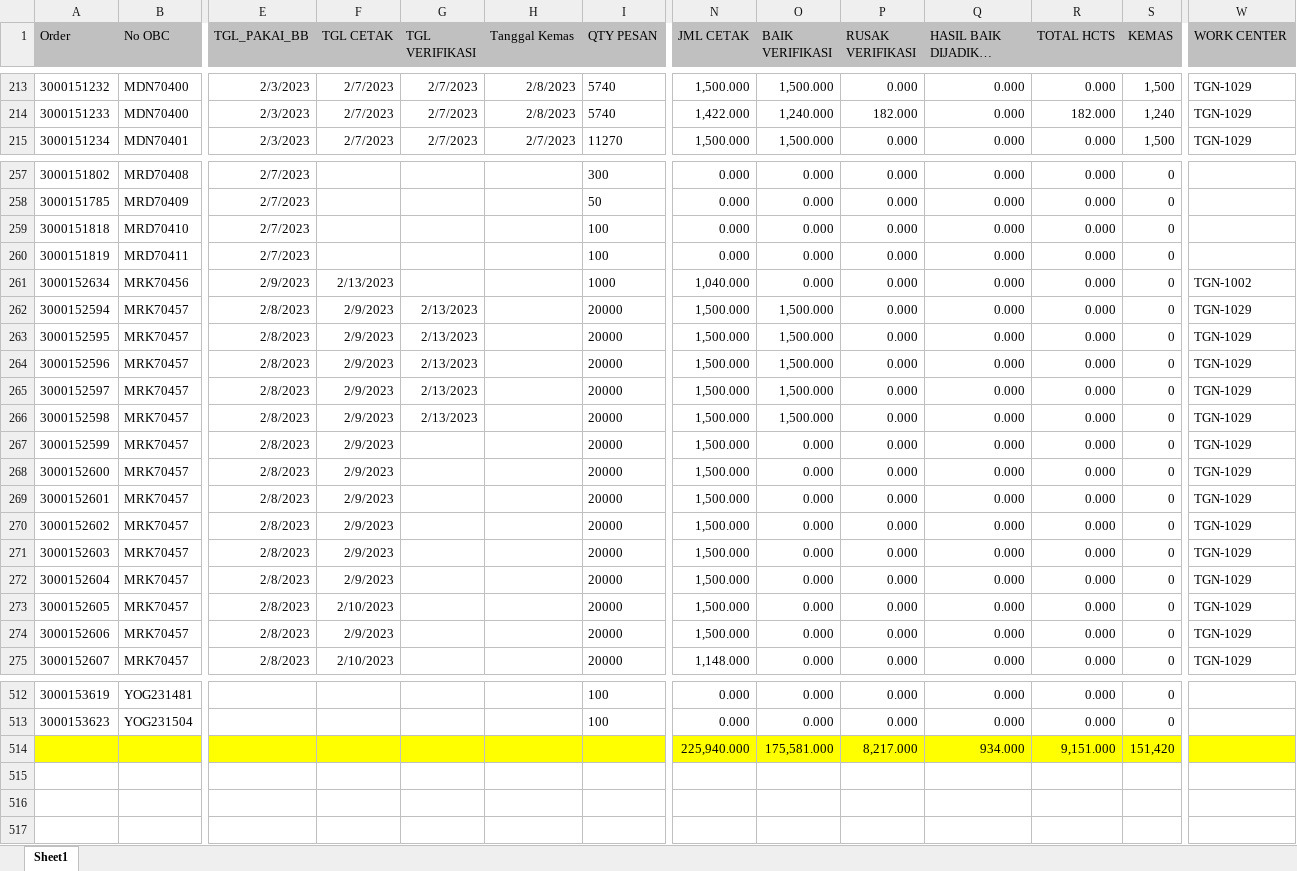
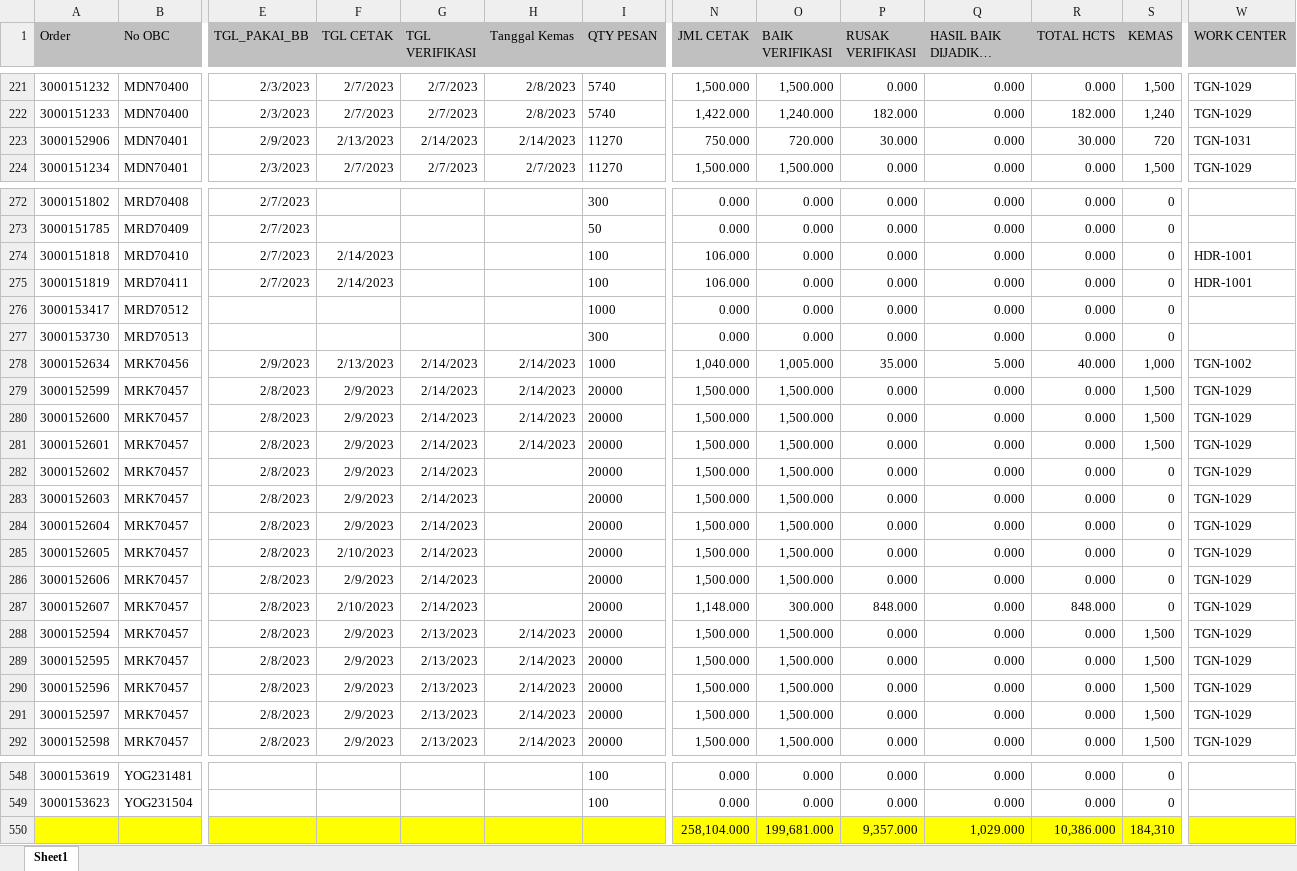
Before and after one commit to vixia05/Sirine-Remake, an Excel workbook: public/excel/harian m.XLSX, sheet Sheet1, drawn as a sheet; only a part is shown, gaps mark what is left out; long unchanged cells end in …; values as stored, in another font and other column widths than the file's, no borders; removed rows and columns are numbered as before the commit, all else as after; rows hold the shown columns only; the diff covers the shown part only; the diff names each change by its address in the sheet, - before the commit and + after, or states it on an @@ line.

```diff
--- a/public/excel/harian m.XLSX (sheet Sheet1)
+++ b/public/excel/harian m.XLSX (sheet Sheet1)
+row 223: 3000152906 | MDN70401 | 2/9/2023 | 2/13/2023 | 2/14/2023 | 2/14/2023 | 11270 | 750.000 | 720.000 | 30.000 | 0.000 | 30.000 | 720 | TGN-1031
-F274:F275 (TGL CETAK): (empty)
+F274:F275 (TGL CETAK): 2/14/2023
-N274:N275 (JML CETAK): 0.000
+N274:N275 (JML CETAK): 106.000
-W274:W275 (WORK CENTER): (empty)
+W274:W275 (WORK CENTER): HDR-1001
+row 276: 3000153417 | MRD70512 |  |  |  |  | 1000 | 0.000 | 0.000 | 0.000 | 0.000 | 0.000 | 0
+row 277: 3000153730 | MRD70513 |  |  |  |  | 300 | 0.000 | 0.000 | 0.000 | 0.000 | 0.000 | 0
-G278 (TGL VERIFIKASI): (empty)
+G278 (TGL VERIFIKASI): 2/14/2023
-H278 (Tanggal Kemas): (empty)
+H278 (Tanggal Kemas): 2/14/2023
-O278 (BAIK VERIFIKASI): 0.000
+O278 (BAIK VERIFIKASI): 1,005.000
-P278 (RUSAK VERIFIKASI): 0.000
+P278 (RUSAK VERIFIKASI): 35.000
-Q278 (HASIL BAIK DIJADIKAN HCTS): 0.000
+Q278 (HASIL BAIK DIJADIKAN HCTS): 5.000
-R278 (TOTAL HCTS): 0.000
+R278 (TOTAL HCTS): 40.000
-S278 (KEMAS): 0
+S278 (KEMAS): 1,000
-row 262: 3000152594 | MRK70457 | 2/8/2023 | 2/9/2023 | 2/13/2023 |  | 20000 | 1,500.000 | 1,500.000 | 0.000 | 0.000 | 0.000 | 0 | TGN-1029
-row 263: 3000152595 | MRK70457 | 2/8/2023 | 2/9/2023 | 2/13/2023 |  | 20000 | 1,500.000 | 1,500.000 | 0.000 | 0.000 | 0.000 | 0 | TGN-1029
-row 264: 3000152596 | MRK70457 | 2/8/2023 | 2/9/2023 | 2/13/2023 |  | 20000 | 1,500.000 | 1,500.000 | 0.000 | 0.000 | 0.000 | 0 | TGN-1029
-row 265: 3000152597 | MRK70457 | 2/8/2023 | 2/9/2023 | 2/13/2023 |  | 20000 | 1,500.000 | 1,500.000 | 0.000 | 0.000 | 0.000 | 0 | TGN-1029
-row 266: 3000152598 | MRK70457 | 2/8/2023 | 2/9/2023 | 2/13/2023 |  | 20000 | 1,500.000 | 1,500.000 | 0.000 | 0.000 | 0.000 | 0 | TGN-1029
-G279:G287 (TGL VERIFIKASI): (empty)
+G279:G287 (TGL VERIFIKASI): 2/14/2023
-H279:H281 (Tanggal Kemas): (empty)
+H279:H281 (Tanggal Kemas): 2/14/2023
-O279:O286 (BAIK VERIFIKASI): 0.000
+O279:O286 (BAIK VERIFIKASI): 1,500.000
-S279:S281 (KEMAS): 0
+S279:S281 (KEMAS): 1,500
-O287 (BAIK VERIFIKASI): 0.000
+O287 (BAIK VERIFIKASI): 300.000
-P287 (RUSAK VERIFIKASI): 0.000
+P287 (RUSAK VERIFIKASI): 848.000
-R287 (TOTAL HCTS): 0.000
+R287 (TOTAL HCTS): 848.000
+row 288: 3000152594 | MRK70457 | 2/8/2023 | 2/9/2023 | 2/13/2023 | 2/14/2023 | 20000 | 1,500.000 | 1,500.000 | 0.000 | 0.000 | 0.000 | 1,500 | TGN-1029
+row 289: 3000152595 | MRK70457 | 2/8/2023 | 2/9/2023 | 2/13/2023 | 2/14/2023 | 20000 | 1,500.000 | 1,500.000 | 0.000 | 0.000 | 0.000 | 1,500 | TGN-1029
+row 290: 3000152596 | MRK70457 | 2/8/2023 | 2/9/2023 | 2/13/2023 | 2/14/2023 | 20000 | 1,500.000 | 1,500.000 | 0.000 | 0.000 | 0.000 | 1,500 | TGN-1029
+row 291: 3000152597 | MRK70457 | 2/8/2023 | 2/9/2023 | 2/13/2023 | 2/14/2023 | 20000 | 1,500.000 | 1,500.000 | 0.000 | 0.000 | 0.000 | 1,500 | TGN-1029
+row 292: 3000152598 | MRK70457 | 2/8/2023 | 2/9/2023 | 2/13/2023 | 2/14/2023 | 20000 | 1,500.000 | 1,500.000 | 0.000 | 0.000 | 0.000 | 1,500 | TGN-1029
-row 514:  |  |  |  |  |  |  | 225,940.000 | 175,581.000 | 8,217.000 | 934.000 | 9,151.000 | 151,420
+row 550:  |  |  |  |  |  |  | 258,104.000 | 199,681.000 | 9,357.000 | 1,029.000 | 10,386.000 | 184,310
```
Also changed, not shown: 37 added rows, 4 removed rows, 8 moved rows and 348 edited cells elsewhere in this sheet, public/excel/harian pcht.XLSX, 4 other files.
